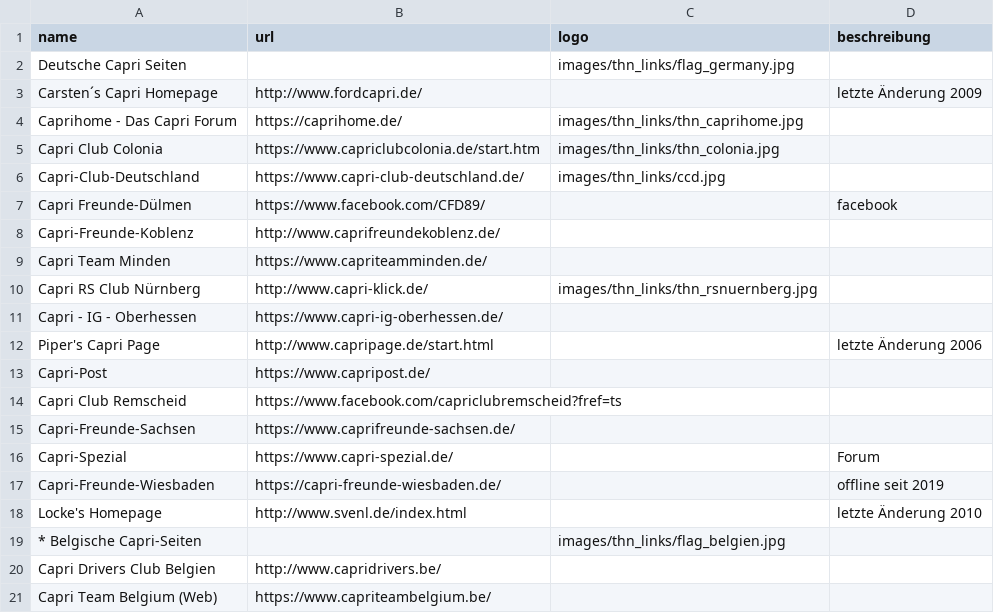
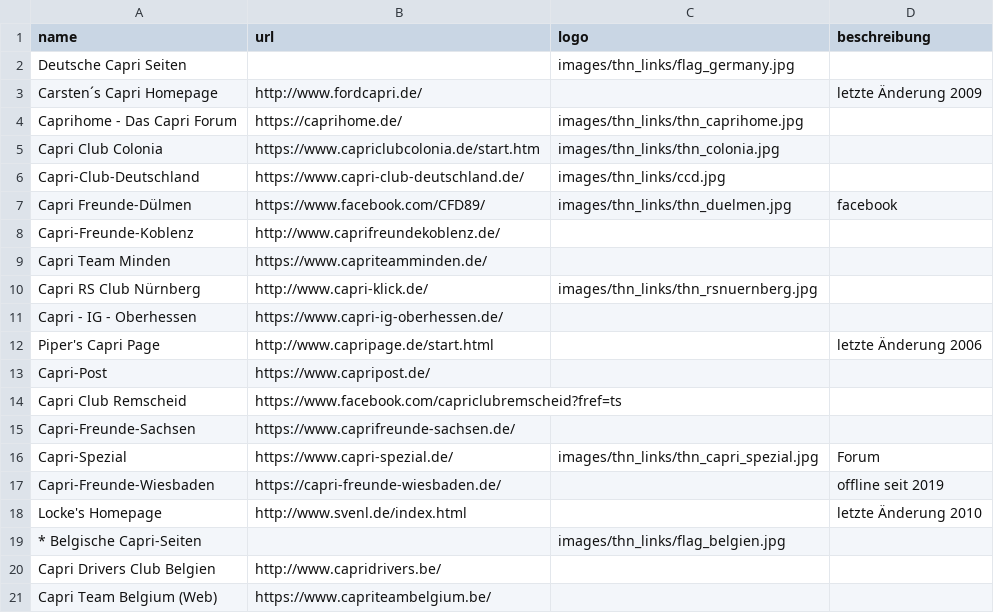
Before and after one commit to werksturbo/capri-club-westerholt, a CSV file: data/clubs.csv, drawn as a sheet; only a part is shown.

Commit message:
Update clubs.csv

```diff
--- a/data/clubs.csv
+++ b/data/clubs.csv
@@ -6,3 +6,3 @@ Capri Club Colonia ;https://www.capriclubcolonia.de/start.htm;images/thn_links/t
 Capri-Club-Deutschland ;https://www.capri-club-deutschland.de/;images/thn_links/ccd.jpg;;
-Capri Freunde-Dülmen;https://www.facebook.com/CFD89/;;facebook;
+Capri Freunde-Dülmen;https://www.facebook.com/CFD89/;images/thn_links/thn_duelmen.jpg;facebook;
 Capri-Freunde-Koblenz ;http://www.caprifreundekoblenz.de/;;;
@@ -15,3 +15,3 @@ Capri Club Remscheid ;https://www.facebook.com/capriclubremscheid?fref=ts;;;
 Capri-Freunde-Sachsen ;https://www.caprifreunde-sachsen.de/;;;
-Capri-Spezial;https://www.capri-spezial.de/;;Forum ;
+Capri-Spezial;https://www.capri-spezial.de/;images/thn_links/thn_capri_spezial.jpg;Forum ;
 Capri-Freunde-Wiesbaden;https://capri-freunde-wiesbaden.de/;;offline seit 2019;
```
